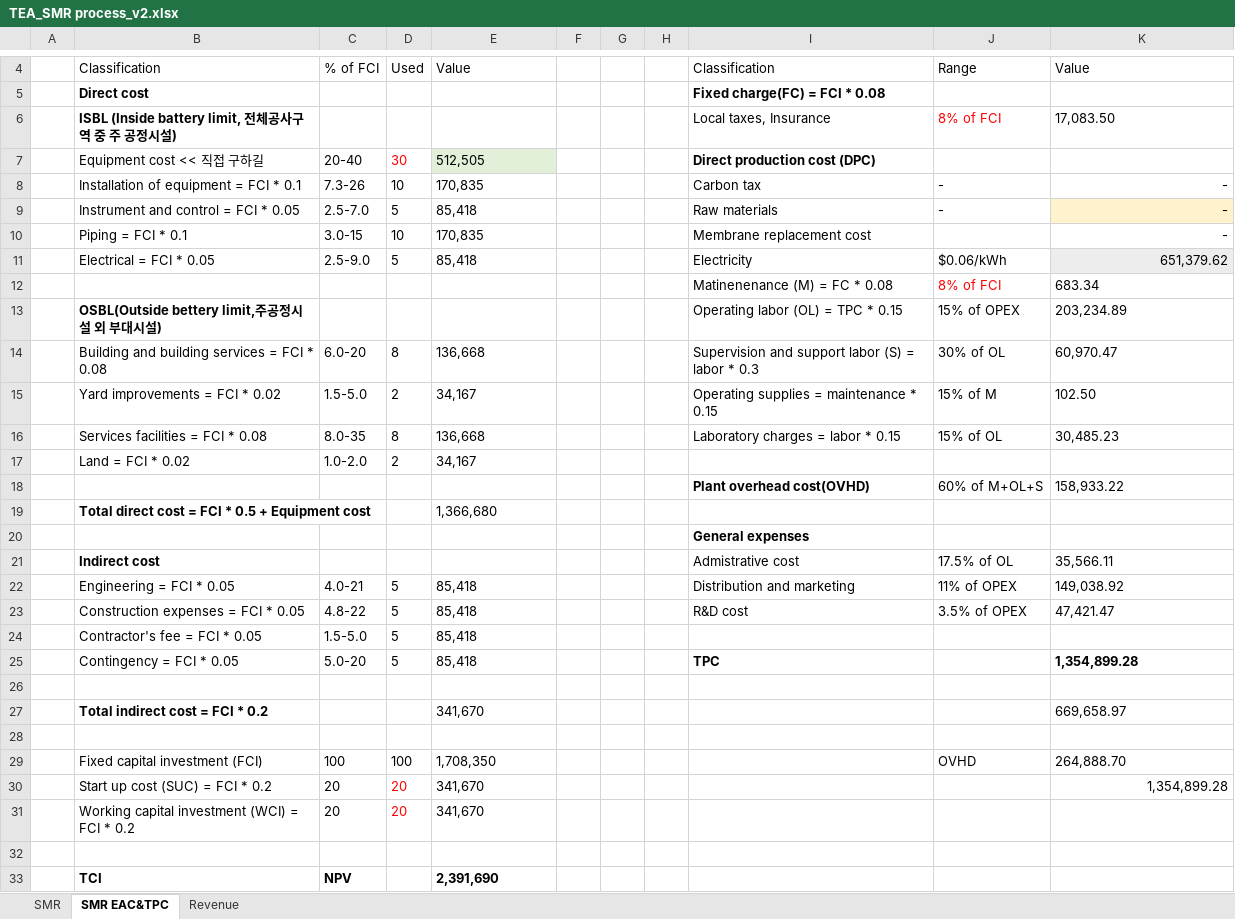
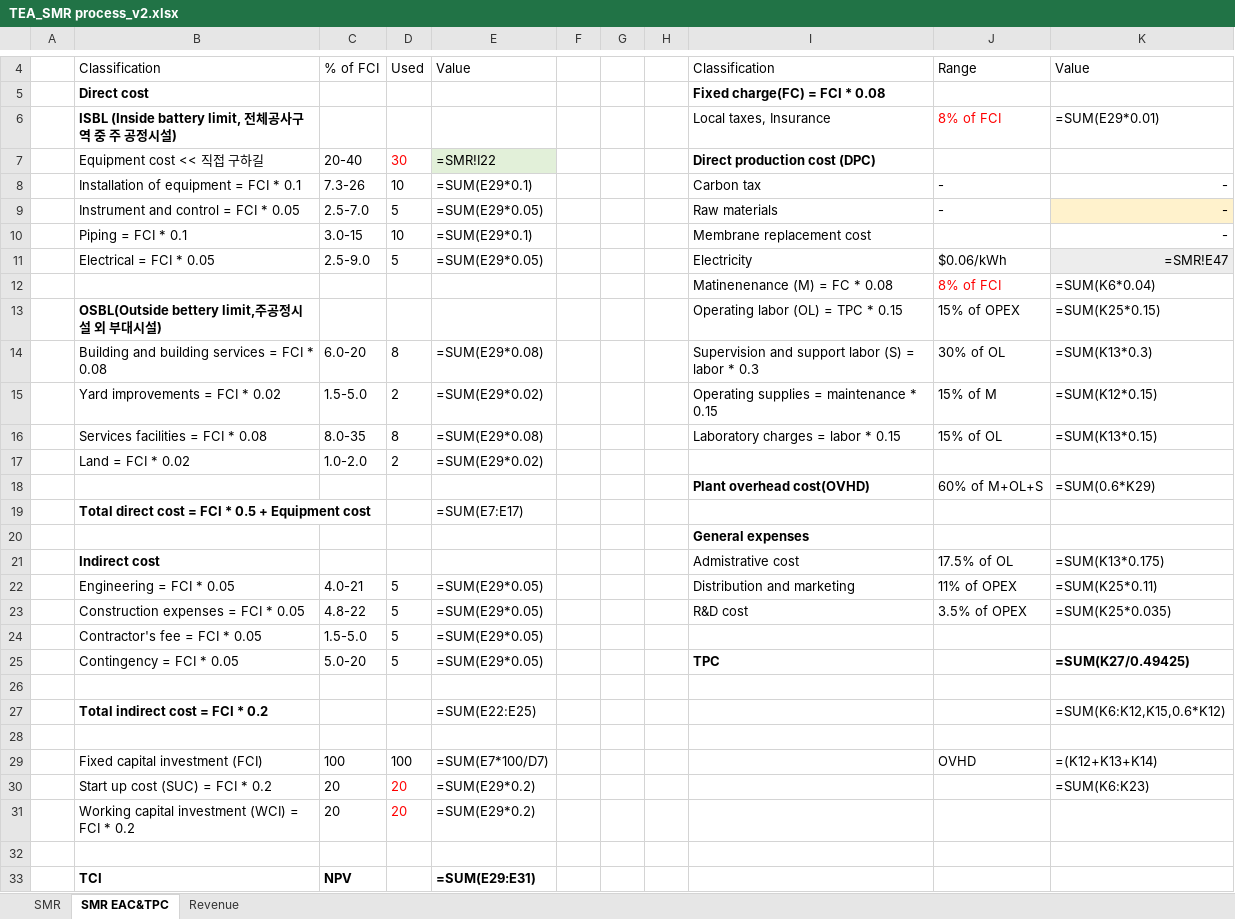
Before and after one commit to NahyeonAn/TeamEnv, an Excel workbook: TEA/TEA_SMR process_v2.xlsx, sheet SMR EAC&TPC, drawn as a sheet; only a part is shown, gaps mark what is left out; values as stored, in another font and other column widths than the file's, no borders; formulas without a stored value are shown as written; the diff covers the shown part only; the diff names each change by its address in the sheet, - before the commit and + after, or states it on an @@ line.

```diff
--- a/TEA/TEA_SMR process_v2.xlsx (sheet SMR EAC&TPC)
+++ b/TEA/TEA_SMR process_v2.xlsx (sheet SMR EAC&TPC)
-K6: 17,083.50
+K6: =SUM(E29*0.01)
-E7: 512,505
+E7: =SMR!I22
-E8: 170,835
+E8: =SUM(E29*0.1)
-E9: 85,418
+E9: =SUM(E29*0.05)
-E10: 170,835
+E10: =SUM(E29*0.1)
-E11: 85,418
+E11: =SUM(E29*0.05)
-K11: 651,379.62
+K11: =SMR!E47
-K12: 683.34
+K12: =SUM(K6*0.04)
-K13: 203,234.89
+K13: =SUM(K25*0.15)
-E14: 136,668
+E14: =SUM(E29*0.08)
-K14: 60,970.47
+K14: =SUM(K13*0.3)
-E15: 34,167
+E15: =SUM(E29*0.02)
-K15: 102.50
+K15: =SUM(K12*0.15)
-E16: 136,668
+E16: =SUM(E29*0.08)
-K16: 30,485.23
+K16: =SUM(K13*0.15)
-E17: 34,167
+E17: =SUM(E29*0.02)
-K18: 158,933.22
+K18: =SUM(0.6*K29)
-E19: 1,366,680
+E19: =SUM(E7:E17)
-K21: 35,566.11
+K21: =SUM(K13*0.175)
-E22:E25: 85,418
+E22:E25: =SUM(E29*0.05)
-K22: 149,038.92
+K22: =SUM(K25*0.11)
-K23: 47,421.47
+K23: =SUM(K25*0.035)
-K25: 1,354,899.28
+K25: =SUM(K27/0.49425)
-E27: 341,670
+E27: =SUM(E22:E25)
-K27: 669,658.97
+K27: =SUM(K6:K12,K15,0.6*K12)
-E29: 1,708,350
+E29: =SUM(E7*100/D7)
-K29: 264,888.70
+K29: =(K12+K13+K14)
-E30:E31: 341,670
+E30:E31: =SUM(E29*0.2)
-K30: 1,354,899.28
+K30: =SUM(K6:K23)
-E33: 2,391,690
+E33: =SUM(E29:E31)
```
Also changed, not shown: 1 edited cell elsewhere in this sheet, sheet SMR, sheet Revenue, TEA/TEA_SMRCCU.xlsx, TEA/TEA_WSS desulfurization.xlsx, 23 other files.
